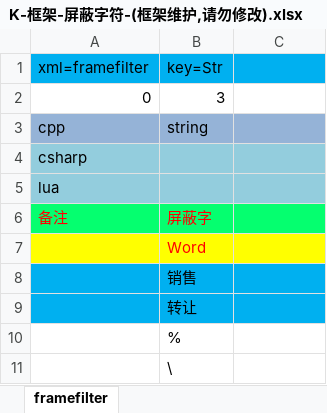
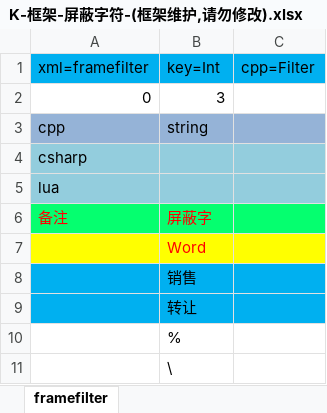
Before and after one commit to lori227/KFrame, an Excel workbook: _resource/excel/table/K-框架-屏蔽字符-(框架维护,请勿修改).xlsx, sheet framefilter, drawn as a sheet; values as stored, in another font and other column widths than the file's, no borders; removed rows and columns are numbered as before the commit, all else as after; the diff names each change by its address in the sheet, - before the commit and + after, or states it on an @@ line.

```diff
--- a/_resource/excel/table/K-框架-屏蔽字符-(框架维护,请勿修改).xlsx (sheet framefilter)
+++ b/_resource/excel/table/K-框架-屏蔽字符-(框架维护,请勿修改).xlsx (sheet framefilter)
-row 1: xml=framefilter | key=Str
+row 1: xml=framefilter | key=Int | cpp=Filter
```
Also changed, not shown: 10 other files.
